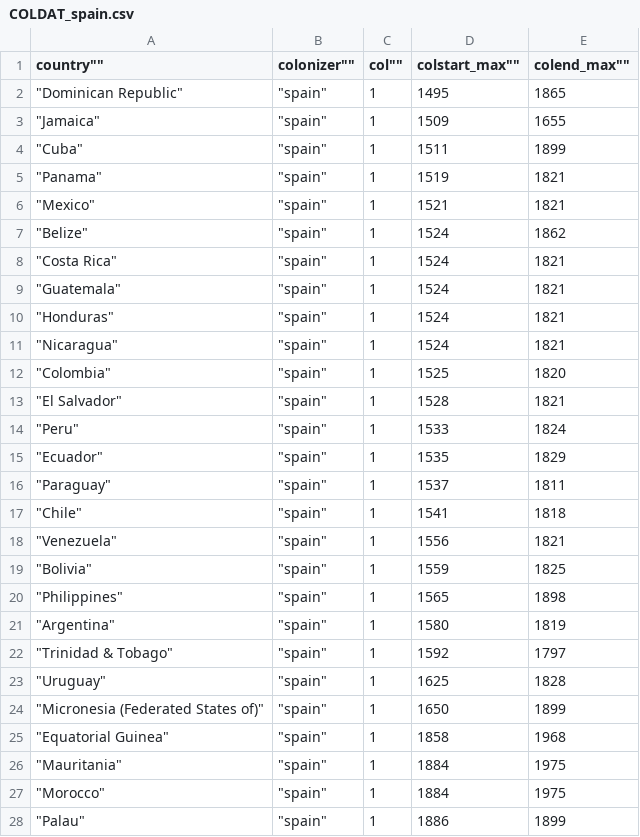
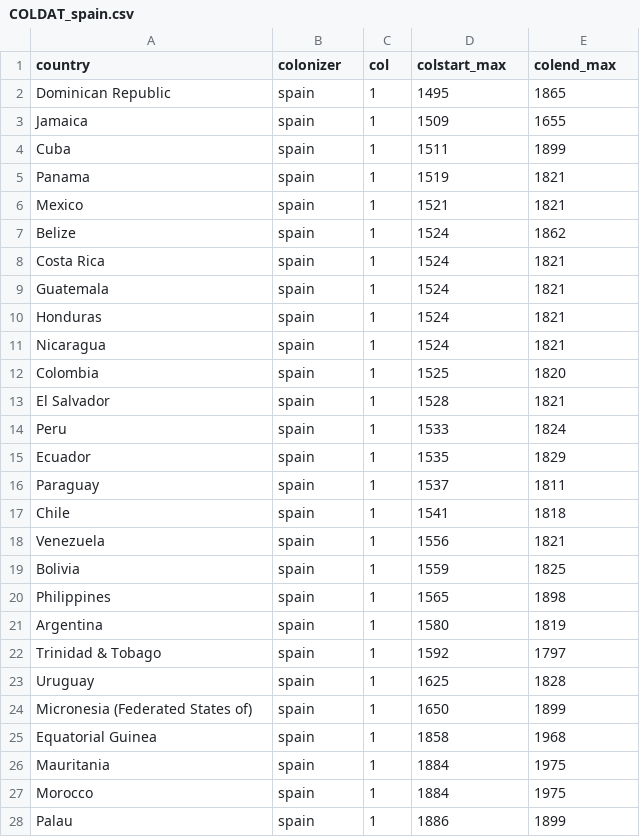
Before and after one commit to cd127/cs448b-assignment4, a CSV file: public/data/colonization_data/COLDAT_spain.csv, drawn as a sheet.

```diff
--- a/public/data/colonization_data/COLDAT_spain.csv
+++ b/public/data/colonization_data/COLDAT_spain.csv
@@ -1,28 +1,28 @@
-""country"",""colonizer"",""col"",""colstart_max"",""colend_max""
-"""Dominican Republic""","""spain""","1","1495","1865"
-"""Jamaica""","""spain""","1","1509","1655"
-"""Cuba""","""spain""","1","1511","1899"
-"""Panama""","""spain""","1","1519","1821"
-"""Mexico""","""spain""","1","1521","1821"
-"""Belize""","""spain""","1","1524","1862"
-"""Costa Rica""","""spain""","1","1524","1821"
-"""Guatemala""","""spain""","1","1524","1821"
-"""Honduras""","""spain""","1","1524","1821"
-"""Nicaragua""","""spain""","1","1524","1821"
-"""Colombia""","""spain""","1","1525","1820"
-"""El Salvador""","""spain""","1","1528","1821"
-"""Peru""","""spain""","1","1533","1824"
-"""Ecuador""","""spain""","1","1535","1829"
-"""Paraguay""","""spain""","1","1537","1811"
-"""Chile""","""spain""","1","1541","1818"
-"""Venezuela""","""spain""","1","1556","1821"
-"""Bolivia""","""spain""","1","1559","1825"
-"""Philippines""","""spain""","1","1565","1898"
-"""Argentina""","""spain""","1","1580","1819"
-"""Trinidad & Tobago""","""spain""","1","1592","1797"
-"""Uruguay""","""spain""","1","1625","1828"
-"""Micronesia (Federated States of)""","""spain""","1","1650","1899"
-"""Equatorial Guinea""","""spain""","1","1858","1968"
-"""Mauritania""","""spain""","1","1884","1975"
-"""Morocco""","""spain""","1","1884","1975"
-"""Palau""","""spain""","1","1886","1899"
+country,colonizer,col,colstart_max,colend_max
+Dominican Republic,spain,1,1495,1865
+Jamaica,spain,1,1509,1655
+Cuba,spain,1,1511,1899
+Panama,spain,1,1519,1821
+Mexico,spain,1,1521,1821
+Belize,spain,1,1524,1862
+Costa Rica,spain,1,1524,1821
+Guatemala,spain,1,1524,1821
+Honduras,spain,1,1524,1821
+Nicaragua,spain,1,1524,1821
+Colombia,spain,1,1525,1820
+El Salvador,spain,1,1528,1821
+Peru,spain,1,1533,1824
+Ecuador,spain,1,1535,1829
+Paraguay,spain,1,1537,1811
+Chile,spain,1,1541,1818
+Venezuela,spain,1,1556,1821
+Bolivia,spain,1,1559,1825
+Philippines,spain,1,1565,1898
+Argentina,spain,1,1580,1819
+Trinidad & Tobago,spain,1,1592,1797
+Uruguay,spain,1,1625,1828
+Micronesia (Federated States of),spain,1,1650,1899
+Equatorial Guinea,spain,1,1858,1968
+Mauritania,spain,1,1884,1975
+Morocco,spain,1,1884,1975
+Palau,spain,1,1886,1899
```
Also changed, not shown: public/data/colonization_data/COLDAT_britain.csv, public/data/colonization_data/COLDAT_france.csv, 4 other files.
